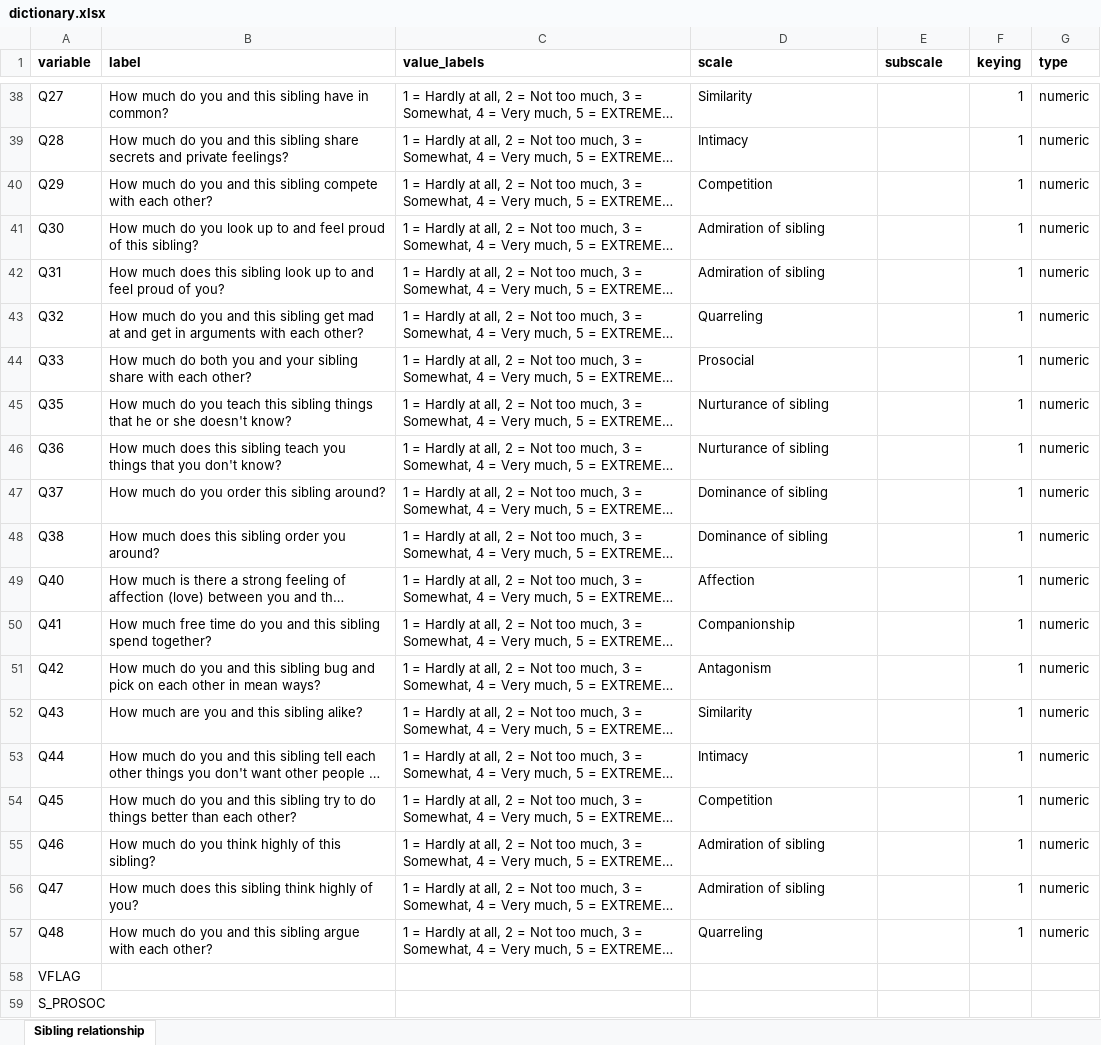
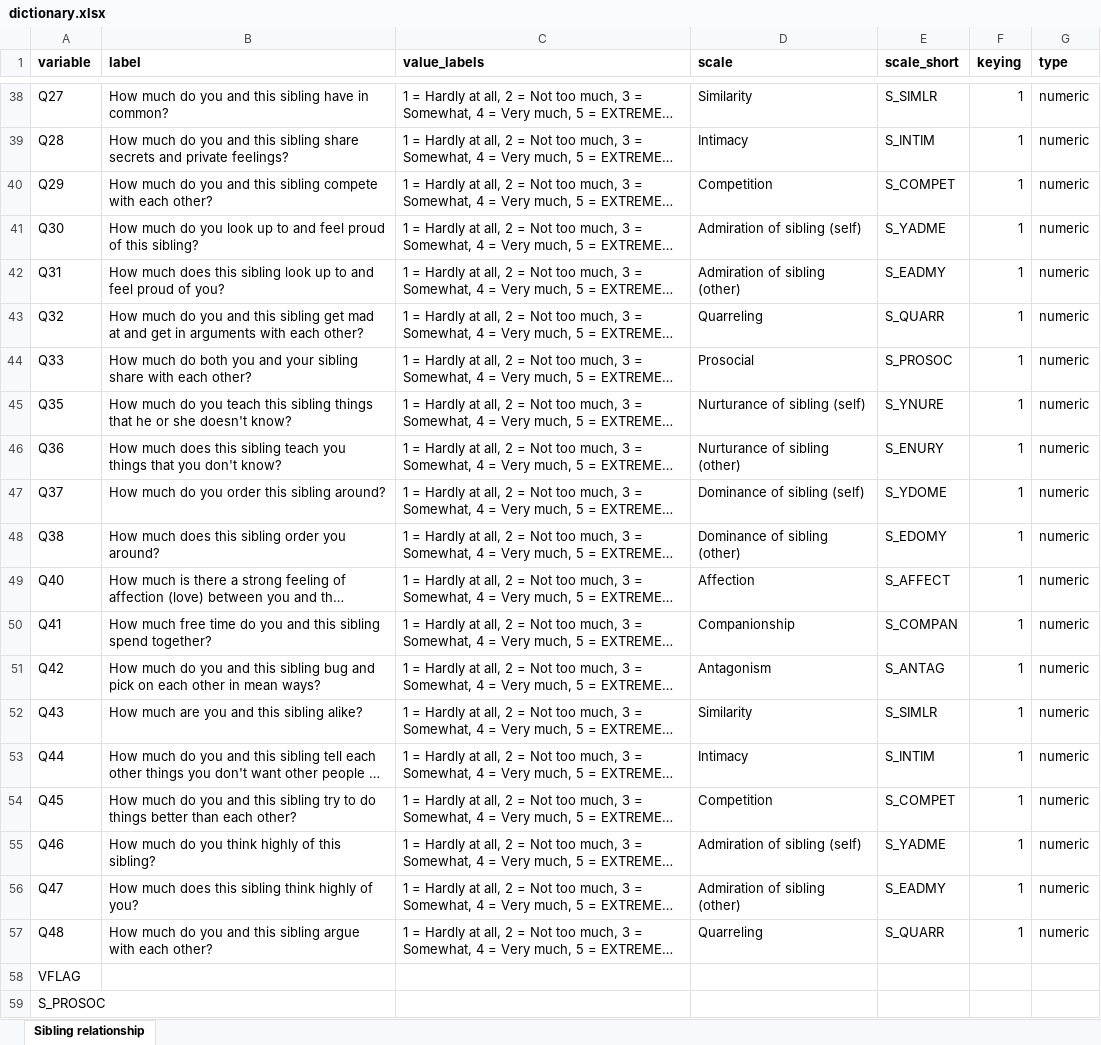
Before and after one commit to nguyenllpsych/8282-sibs, an Excel workbook: dictionary.xlsx, sheet Sibling relationship, drawn as a sheet; only a part is shown, gaps mark what is left out; long unchanged cells end in …; values as stored, in another font and other column widths than the file's, no borders; the diff covers the shown part only; the diff names each change by its address in the sheet, - before the commit and + after, or states it on an @@ line.

Commit message:
add short scale name to dict

```diff
--- a/dictionary.xlsx (sheet Sibling relationship)
+++ b/dictionary.xlsx (sheet Sibling relationship)
-E1: subscale
+E1: scale_short
-E38 (scale_short): (empty)
+E38 (scale_short): S_SIMLR
-E39 (scale_short): (empty)
+E39 (scale_short): S_INTIM
-E40 (scale_short): (empty)
+E40 (scale_short): S_COMPET
-D41 (scale): Admiration of sibling
+D41 (scale): Admiration of sibling (self)
-E41 (scale_short): (empty)
+E41 (scale_short): S_YADME
-D42 (scale): Admiration of sibling
+D42 (scale): Admiration of sibling (other)
-E42 (scale_short): (empty)
+E42 (scale_short): S_EADMY
-E43 (scale_short): (empty)
+E43 (scale_short): S_QUARR
-E44 (scale_short): (empty)
+E44 (scale_short): S_PROSOC
-D45 (scale): Nurturance of sibling
+D45 (scale): Nurturance of sibling (self)
-E45 (scale_short): (empty)
+E45 (scale_short): S_YNURE
-D46 (scale): Nurturance of sibling
+D46 (scale): Nurturance of sibling (other)
-E46 (scale_short): (empty)
+E46 (scale_short): S_ENURY
-D47 (scale): Dominance of sibling
+D47 (scale): Dominance of sibling (self)
-E47 (scale_short): (empty)
+E47 (scale_short): S_YDOME
-D48 (scale): Dominance of sibling
+D48 (scale): Dominance of sibling (other)
-E48 (scale_short): (empty)
+E48 (scale_short): S_EDOMY
-E49 (scale_short): (empty)
+E49 (scale_short): S_AFFECT
-E50 (scale_short): (empty)
+E50 (scale_short): S_COMPAN
-E51 (scale_short): (empty)
+E51 (scale_short): S_ANTAG
-E52 (scale_short): (empty)
+E52 (scale_short): S_SIMLR
-E53 (scale_short): (empty)
+E53 (scale_short): S_INTIM
-E54 (scale_short): (empty)
+E54 (scale_short): S_COMPET
-D55 (scale): Admiration of sibling
+D55 (scale): Admiration of sibling (self)
-E55 (scale_short): (empty)
+E55 (scale_short): S_YADME
-D56 (scale): Admiration of sibling
+D56 (scale): Admiration of sibling (other)
-E56 (scale_short): (empty)
+E56 (scale_short): S_EADMY
-E57 (scale_short): (empty)
+E57 (scale_short): S_QUARR
```
Also changed, not shown: 32 edited cells elsewhere in this sheet.
